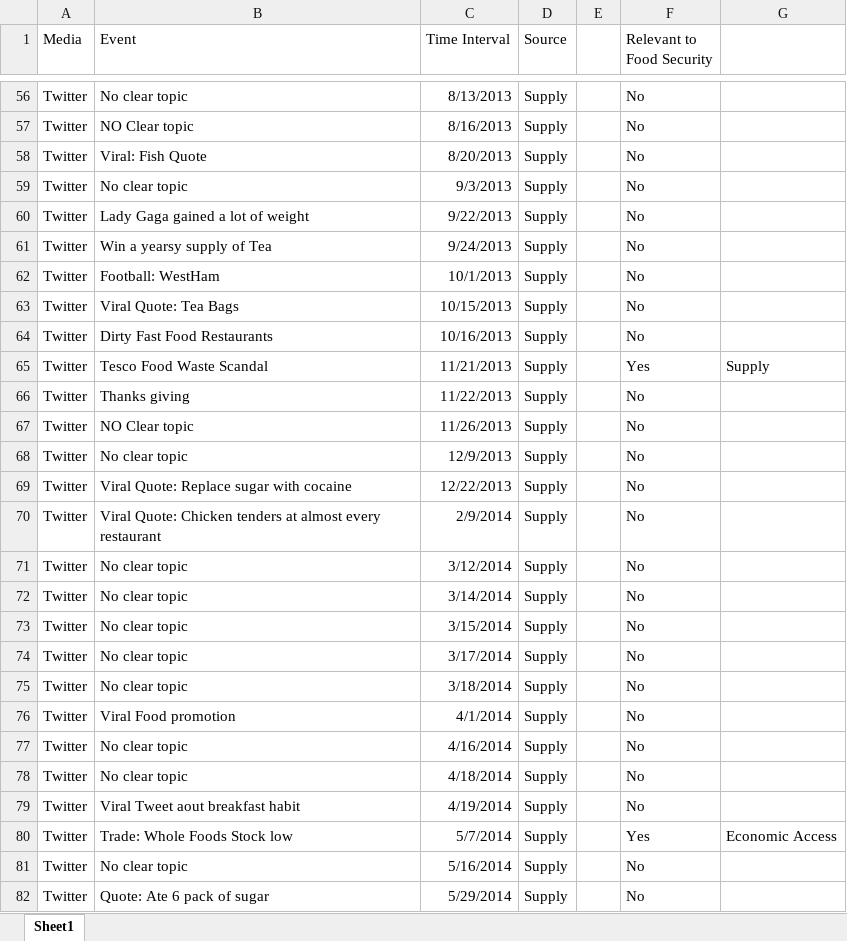
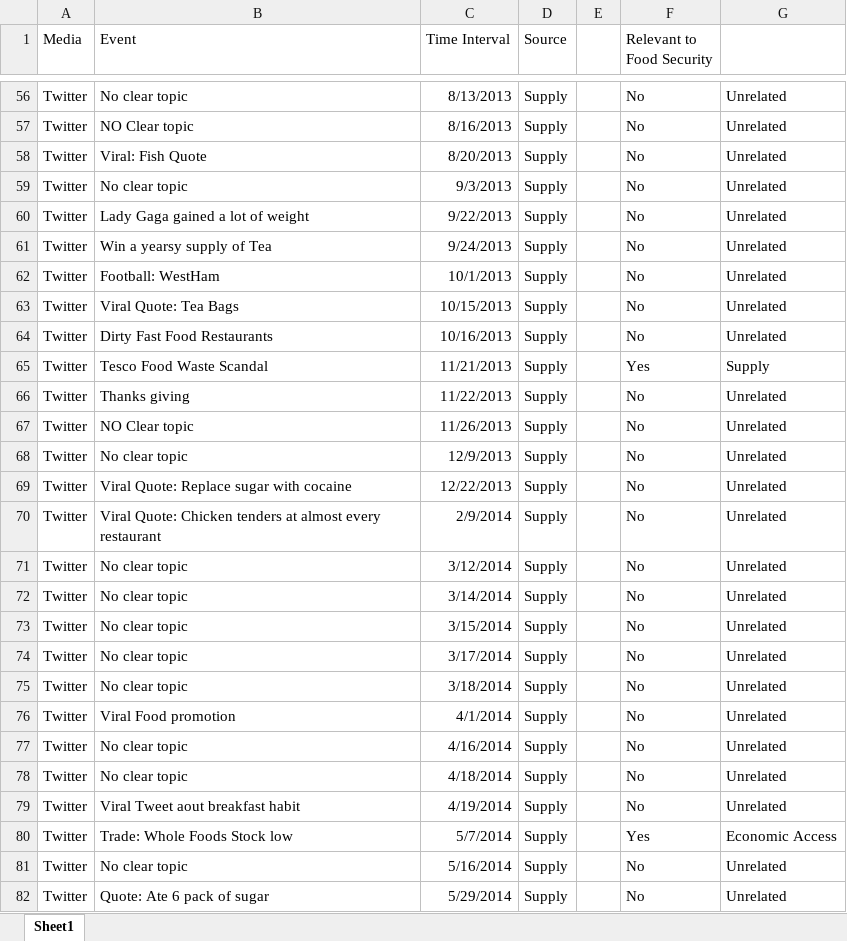
Before and after one commit to albu89/Food_Security, an Excel workbook: data/annotation/supply_annotation.xlsx, sheet Sheet1, drawn as a sheet; only a part is shown, gaps mark what is left out; values as stored, in another font and other column widths than the file's, no borders; the diff covers the shown part only; the diff names each change by its address in the sheet, - before the commit and + after, or states it on an @@ line.

```diff
--- a/data/annotation/supply_annotation.xlsx (sheet Sheet1)
+++ b/data/annotation/supply_annotation.xlsx (sheet Sheet1)
-G56:G64: (empty)
+G56:G64: Unrelated
-G66:G79: (empty)
+G66:G79: Unrelated
-G81:G82: (empty)
+G81:G82: Unrelated
```
Also changed, not shown: 62 edited cells elsewhere in this sheet, data/annotation/poverty_annotation.xlsx, data/annotation/price_annotation.xlsx, 7 other files.
